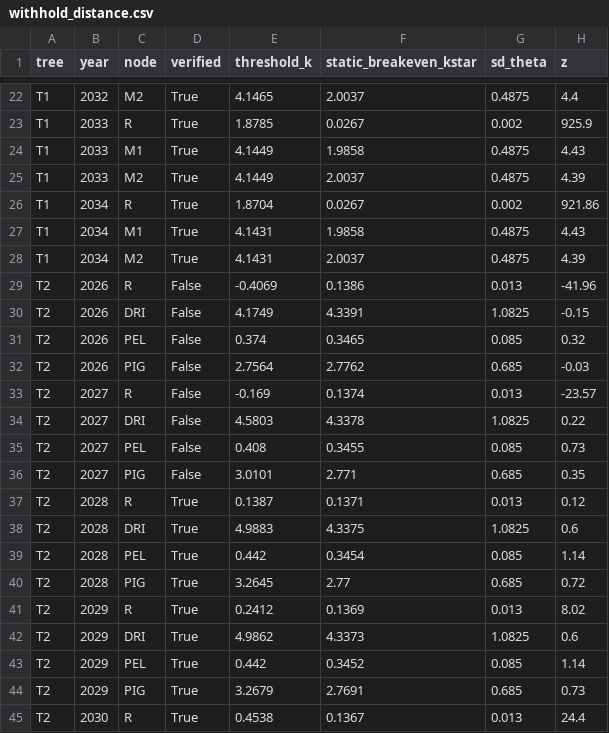
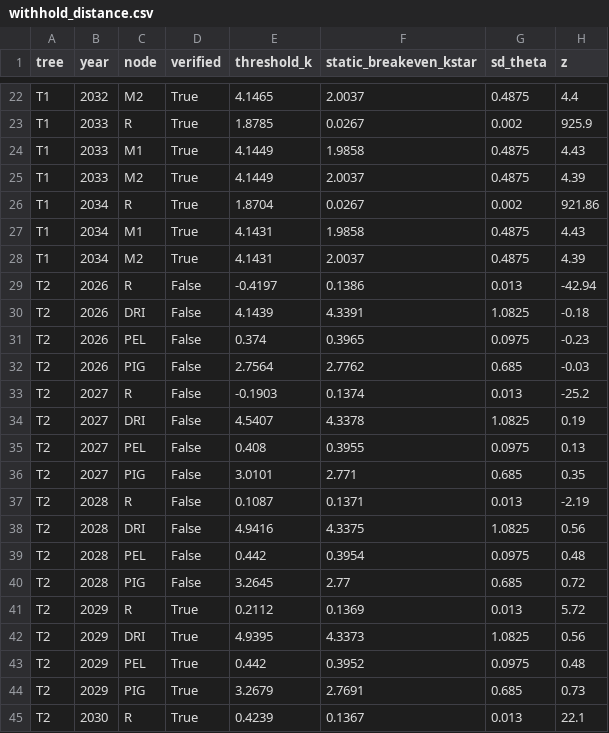
Before and after one commit to nil0y-dey/CBAM, a CSV file: paper/results_extra/withhold_distance.csv, drawn as a sheet; only a part is shown, gaps mark what is left out; the diff covers the shown part only.

```diff
--- a/paper/results_extra/withhold_distance.csv
+++ b/paper/results_extra/withhold_distance.csv
@@ -28,18 +28,18 @@ T1,2034,M1,True,4.1431,1.9858,0.4875,4.43
 T1,2034,M2,True,4.1431,2.0037,0.4875,4.39
-T2,2026,R,False,-0.4069,0.1386,0.013,-41.96
-T2,2026,DRI,False,4.1749,4.3391,1.0825,-0.15
-T2,2026,PEL,False,0.374,0.3465,0.085,0.32
+T2,2026,R,False,-0.4197,0.1386,0.013,-42.94
+T2,2026,DRI,False,4.1439,4.3391,1.0825,-0.18
+T2,2026,PEL,False,0.374,0.3965,0.0975,-0.23
 T2,2026,PIG,False,2.7564,2.7762,0.685,-0.03
-T2,2027,R,False,-0.169,0.1374,0.013,-23.57
-T2,2027,DRI,False,4.5803,4.3378,1.0825,0.22
-T2,2027,PEL,False,0.408,0.3455,0.085,0.73
+T2,2027,R,False,-0.1903,0.1374,0.013,-25.2
+T2,2027,DRI,False,4.5407,4.3378,1.0825,0.19
+T2,2027,PEL,False,0.408,0.3955,0.0975,0.13
 T2,2027,PIG,False,3.0101,2.771,0.685,0.35
-T2,2028,R,True,0.1387,0.1371,0.013,0.12
-T2,2028,DRI,True,4.9883,4.3375,1.0825,0.6
-T2,2028,PEL,True,0.442,0.3454,0.085,1.14
-T2,2028,PIG,True,3.2645,2.77,0.685,0.72
-T2,2029,R,True,0.2412,0.1369,0.013,8.02
-T2,2029,DRI,True,4.9862,4.3373,1.0825,0.6
-T2,2029,PEL,True,0.442,0.3452,0.085,1.14
+T2,2028,R,False,0.1087,0.1371,0.013,-2.19
+T2,2028,DRI,False,4.9416,4.3375,1.0825,0.56
+T2,2028,PEL,False,0.442,0.3954,0.0975,0.48
+T2,2028,PIG,False,3.2645,2.77,0.685,0.72
+T2,2029,R,True,0.2112,0.1369,0.013,5.72
+T2,2029,DRI,True,4.9395,4.3373,1.0825,0.56
+T2,2029,PEL,True,0.442,0.3952,0.0975,0.48
 T2,2029,PIG,True,3.2679,2.7691,0.685,0.73
-T2,2030,R,True,0.4538,0.1367,0.013,24.4
+T2,2030,R,True,0.4239,0.1367,0.013,22.1
```
Also changed, not shown: 33 edited cells elsewhere in this file, paper/results_extra/breakeven.csv, paper/results_extra/m1_start_curves.csv, 6 other files.
